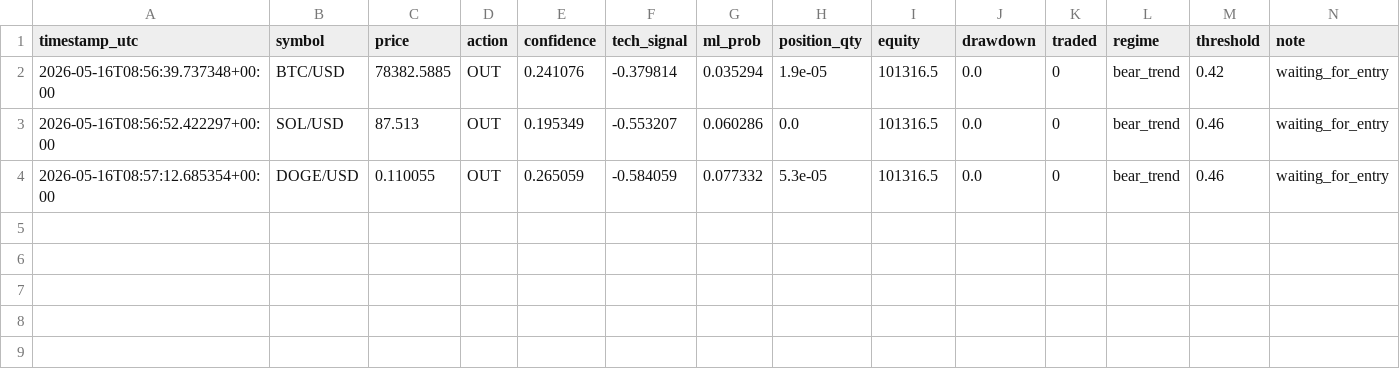
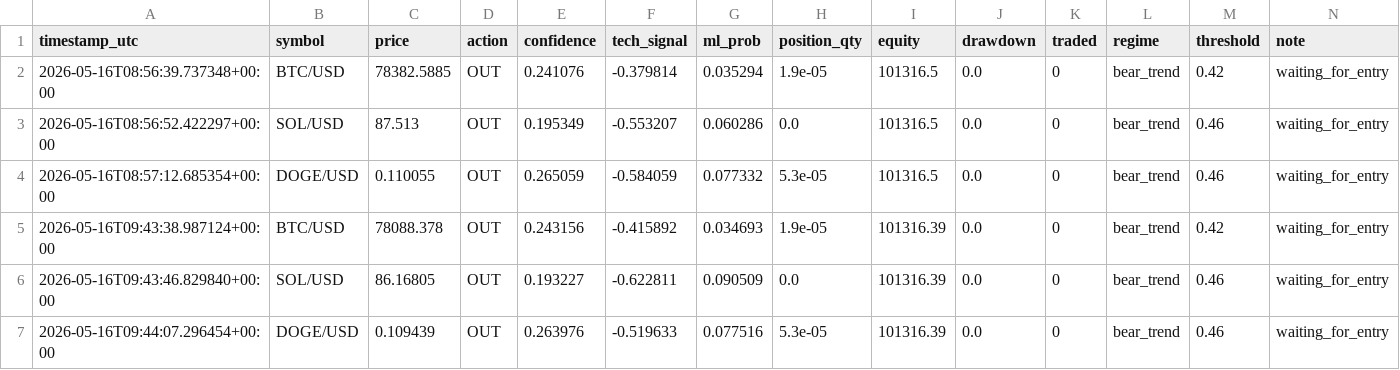
Before and after one commit to DIttoSensei/trading_bot, a CSV file: trade_journal.csv, drawn as a sheet.

```diff
--- a/trade_journal.csv
+++ b/trade_journal.csv
@@ -4 +4,4 @@ timestamp_utc,symbol,price,action,confidence,tech_signal,ml_prob,position_qty,eq
 2026-05-16T08:57:12.685354+00:00,DOGE/USD,0.110055,OUT,0.265059,-0.584059,0.077332,5.3e-05,101316.5,0.0,0,bear_trend,0.46,waiting_for_entry
+2026-05-16T09:43:38.987124+00:00,BTC/USD,78088.378,OUT,0.243156,-0.415892,0.034693,1.9e-05,101316.39,0.0,0,bear_trend,0.42,waiting_for_entry
+2026-05-16T09:43:46.829840+00:00,SOL/USD,86.16805,OUT,0.193227,-0.622811,0.090509,0.0,101316.39,0.0,0,bear_trend,0.46,waiting_for_entry
+2026-05-16T09:44:07.296454+00:00,DOGE/USD,0.109439,OUT,0.263976,-0.519633,0.077516,5.3e-05,101316.39,0.0,0,bear_trend,0.46,waiting_for_entry
```
